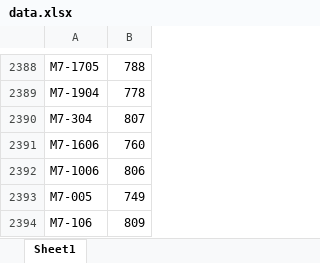
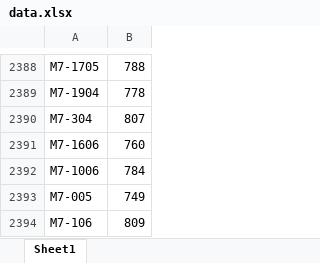
Before and after one commit to mathursaksham/ghkw-parking, an Excel workbook: data.xlsx, sheet Sheet1, drawn as a sheet; only a part is shown, gaps mark what is left out; values as stored, in another font and other column widths than the file's, no borders; charts and pictures not drawn; the diff names each change by its address in the sheet, - before the commit and + after, or states it on an @@ line.

Commit message:
adding J block new parkings

```diff
--- a/data.xlsx (sheet Sheet1)
+++ b/data.xlsx (sheet Sheet1)
-B2392: 806
+B2392: 784
```
